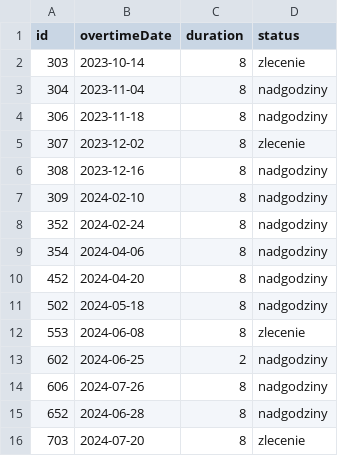
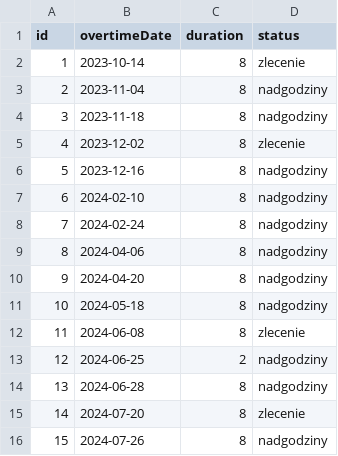
Before and after one commit to domKul/nadgodziny, a CSV file: OvertimeList.csv, drawn as a sheet.

```diff
--- a/OvertimeList.csv
+++ b/OvertimeList.csv
@@ -1,16 +1,16 @@
 "id","overtimeDate","duration","status"
-"303","2023-10-14","8","zlecenie"
-"304","2023-11-04","8","nadgodziny"
-"306","2023-11-18","8","nadgodziny"
-"307","2023-12-02","8","zlecenie"
-"308","2023-12-16","8","nadgodziny"
-"309","2024-02-10","8","nadgodziny"
-"352","2024-02-24","8","nadgodziny"
-"354","2024-04-06","8","nadgodziny"
-"452","2024-04-20","8","nadgodziny"
-"502","2024-05-18","8","nadgodziny"
-"553","2024-06-08","8","zlecenie"
-"602","2024-06-25","2","nadgodziny"
-"606","2024-07-26","8","nadgodziny"
-"652","2024-06-28","8","nadgodziny"
-"703","2024-07-20","8","zlecenie"
+"1","2023-10-14","8","zlecenie"
+"2","2023-11-04","8","nadgodziny"
+"3","2023-11-18","8","nadgodziny"
+"4","2023-12-02","8","zlecenie"
+"5","2023-12-16","8","nadgodziny"
+"6","2024-02-10","8","nadgodziny"
+"7","2024-02-24","8","nadgodziny"
+"8","2024-04-06","8","nadgodziny"
+"9","2024-04-20","8","nadgodziny"
+"10","2024-05-18","8","nadgodziny"
+"11","2024-06-08","8","zlecenie"
+"12","2024-06-25","2","nadgodziny"
+"13","2024-06-28","8","nadgodziny"
+"14","2024-07-20","8","zlecenie"
+"15","2024-07-26","8","nadgodziny"
```
Also changed, not shown: 6 other files.
